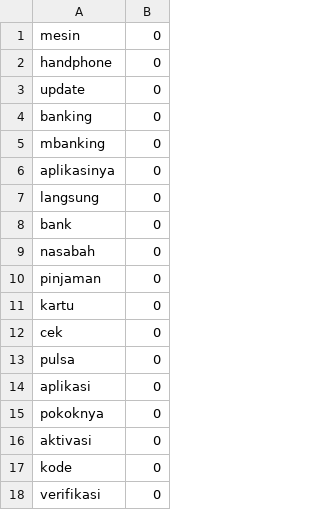
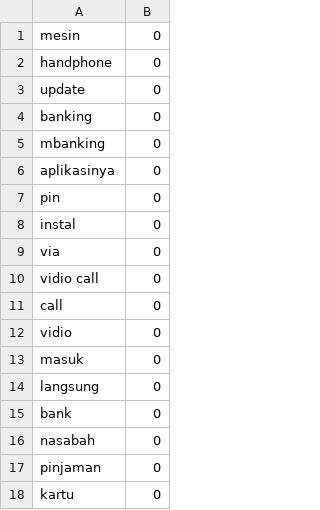
Before and after one commit to netijenbelajar/lexicon, a CSV file: lexicon_netral1.csv, drawn as a sheet; only a part is shown; the shorter side is filled out with more unchanged rows; the diff names each change by its address in the sheet, - before the commit and + after, or states it on an @@ line.

Commit message:
Update lexicon_netral1.csv

```diff
--- a/lexicon_netral1.csv
+++ b/lexicon_netral1.csv
+row 7: pin | 0
+row 8: instal | 0
+row 9: via | 0
+row 10: vidio call | 0
+row 11: call | 0
+row 12: vidio | 0
+row 13: masuk | 0
```
